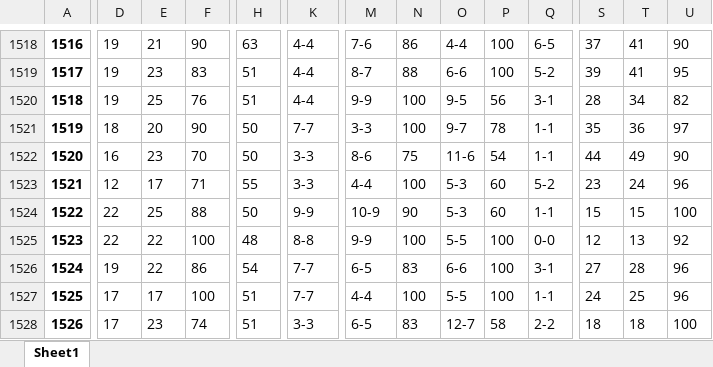
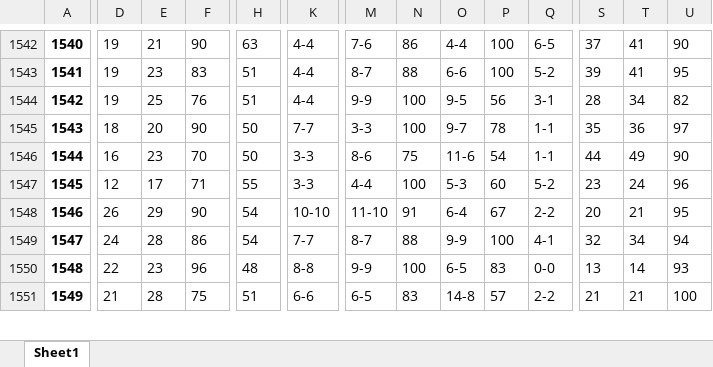
Before and after one commit to kelandrin/NFL-Superbowl-Prediction-Group, an Excel workbook: NFL Excel Sheets/Offense_FIELD_GOALS.xlsx, sheet Sheet1, drawn as a sheet; only a part is shown, gaps mark what is left out; values as stored, in another font and other column widths than the file's, no borders; removed rows and columns are numbered as before the commit, all else as after; rows hold the shown columns only; the diff covers the shown part only; the diff names each change by its address in the sheet, - before the commit and + after, or states it on an @@ line.

```diff
--- a/NFL Excel Sheets/Offense_FIELD_GOALS.xlsx (sheet Sheet1)
+++ b/NFL Excel Sheets/Offense_FIELD_GOALS.xlsx (sheet Sheet1)
@@ column A renumbered between rows 26 and 1579 @@
-D1548: 22
+D1548: 26
-E1548: 25
+E1548: 29
-F1548: 88
+F1548: 90
-H1548: 50
+H1548: 54
-K1548: 9-9
+K1548: 10-10
-M1548: 10-9
+M1548: 11-10
-N1548: 90
+N1548: 91
-O1548: 5-3
+O1548: 6-4
-P1548: 60
+P1548: 67
-Q1548: 1-1
+Q1548: 2-2
-S1548: 15
+S1548: 20
-T1548: 15
+T1548: 21
-U1548: 100
+U1548: 95
+row 1549: 1547 | 24 | 28 | 86 | 54 | 7-7 | 8-7 | 88 | 9-9 | 100 | 4-1 | 32 | 34 | 94
-E1550: 22
+E1550: 23
-F1550: 100
+F1550: 96
-O1550: 5-5
+O1550: 6-5
-P1550: 100
+P1550: 83
-S1550: 12
+S1550: 13
-T1550: 13
+T1550: 14
-U1550: 92
+U1550: 93
-row 1526: 1524 | 19 | 22 | 86 | 54 | 7-7 | 6-5 | 83 | 6-6 | 100 | 3-1 | 27 | 28 | 96
-row 1527: 1525 | 17 | 17 | 100 | 51 | 7-7 | 4-4 | 100 | 5-5 | 100 | 1-1 | 24 | 25 | 96
-D1551: 17
+D1551: 21
-E1551: 23
+E1551: 28
-F1551: 74
+F1551: 75
-K1551: 3-3
+K1551: 6-6
-O1551: 12-7
+O1551: 14-8
-P1551: 58
+P1551: 57
-S1551: 18
+S1551: 21
-T1551: 18
+T1551: 21
```
Also changed, not shown: 37 added rows, 12 removed rows and 138 edited cells elsewhere in this sheet, NFL Excel Sheets/Offense_GAME_STATS.xlsx, NFL Excel Sheets/Offense_KICK_RETURNS.xlsx, 26 other files.
